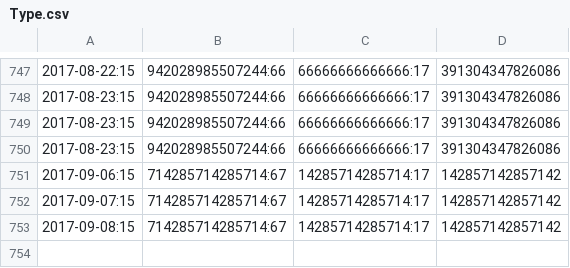
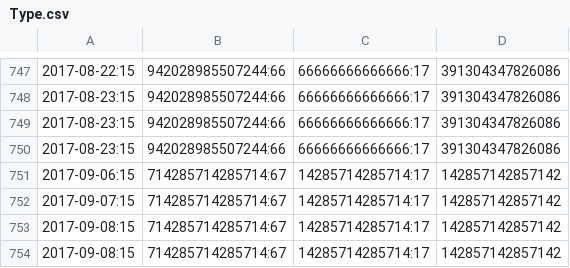
Before and after one commit to stefan-kolb/PaaSalyser, a CSV file: Reports/Type.csv, drawn as a sheet; only a part is shown, gaps mark what is left out; the diff names each change by its address in the sheet, - before the commit and + after, or states it on an @@ line.

```diff
--- a/Reports/Type.csv
+++ b/Reports/Type.csv
+row 754: 2017-09-08:15 | 714285714285714:67 | 14285714285714:17 | 142857142857142
```
Also changed, not shown: Reports/Hosting.csv, Reports/Platform.csv, 11 other files.
